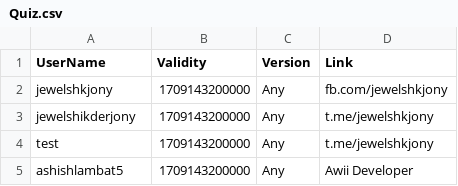
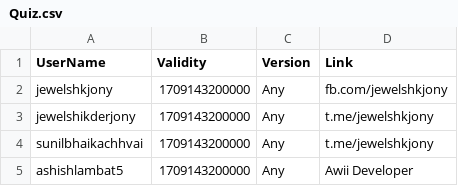
Before and after one commit to kalash1994/awiideveloper-Public, a CSV file: Quiz.csv, drawn as a sheet.

Commit message:
Update Quiz.csv

```diff
--- a/Quiz.csv
+++ b/Quiz.csv
@@ -3,3 +3,3 @@ jewelshkjony,1709143200000,Any,fb.com/jewelshkjony
 jewelshikderjony,1709143200000,Any,t.me/jewelshkjony
-test,1709143200000,Any,t.me/jewelshkjony
+sunilbhaikachhvai,1709143200000,Any,t.me/jewelshkjony
 ashishlambat5,1709143200000,Any,Awii Developer
```
